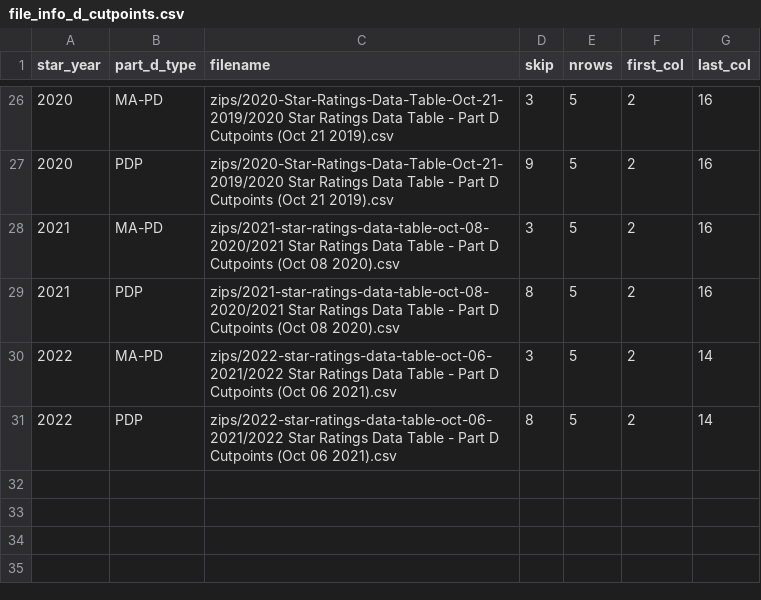
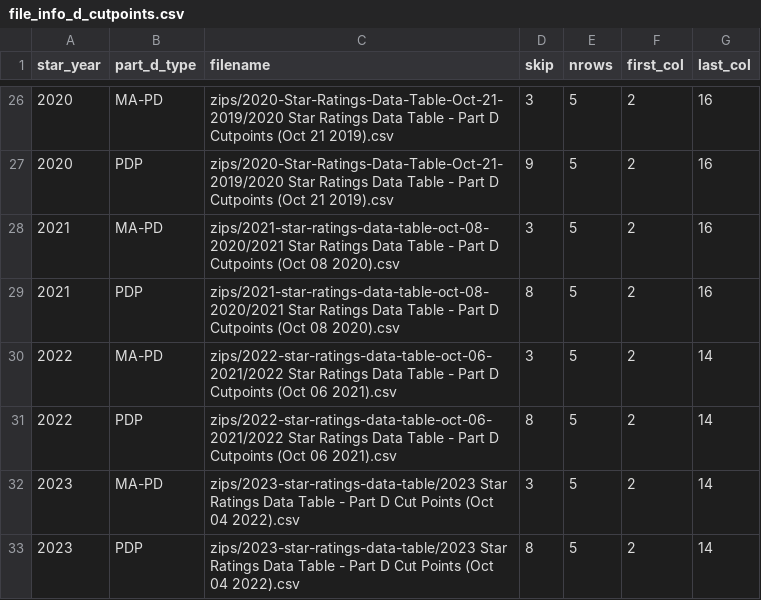
Before and after one commit to jimurick/cmsdata, a CSV file: Stars - Health Plans/tables/file_info_d_cutpoints.csv, drawn as a sheet; only a part is shown, gaps mark what is left out.

```diff
--- a/Stars - Health Plans/tables/file_info_d_cutpoints.csv
+++ b/Stars - Health Plans/tables/file_info_d_cutpoints.csv
@@ -31 +31,3 @@ star_year,part_d_type,filename,skip,nrows,first_col,last_col
 2022,PDP,zips/2022-star-ratings-data-table-oct-06-2021/2022 Star Ratings Data Table - Part D Cutpoints (Oct 06 2021).csv,8,5,2,14
+2023,MA-PD,zips/2023-star-ratings-data-table/2023 Star Ratings Data Table - Part D Cut Points (Oct 04 2022).csv,3,5,2,14
+2023,PDP,zips/2023-star-ratings-data-table/2023 Star Ratings Data Table - Part D Cut Points (Oct 04 2022).csv,8,5,2,14
```
Also changed, not shown: Stars - Health Plans/tables/cai_val_df.csv, Stars - Health Plans/tables/file_info_measures.csv, 38 other files.
